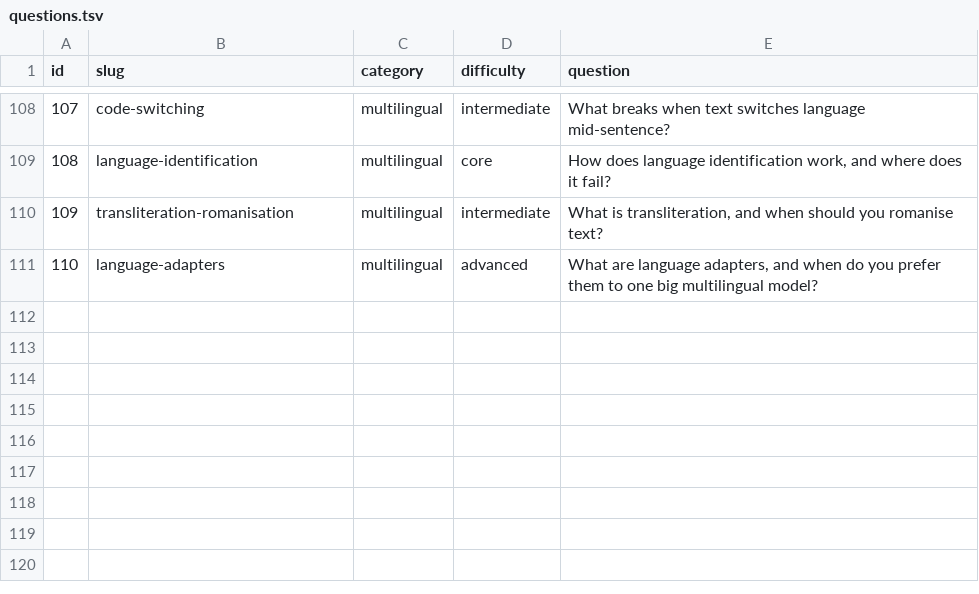
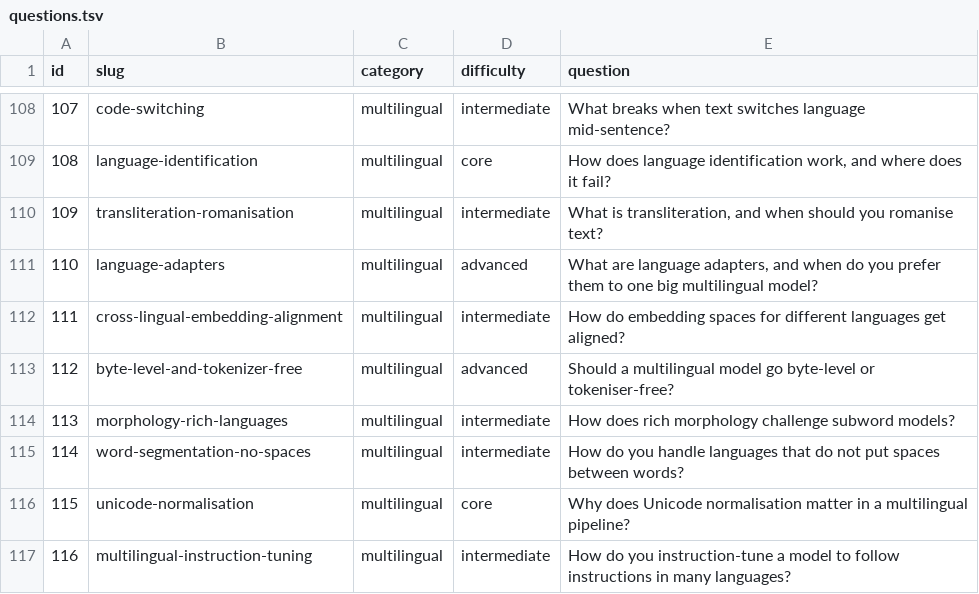
Before and after one commit to alvations/ELIPokemon, a TSV file: questions/questions.tsv, drawn as a sheet; only a part is shown, gaps mark what is left out.

Commit message:
Add multilingual questions 111-116 and their catalogue rows
Six complete answer pairs covering cross-lingual embedding alignment, byte-level
and tokeniser-free modelling, morphologically rich languages, word segmentation
without spaces, Unicode normalisation, and multilingual instruction tuning.

The answer files had been written but their questions.tsv rows had not landed, so
the pairs were invisible to validate.py and to the dataset build. Rows appended,
artifacts regenerated. Also folds in the ASCII realignment of Q110, where emoji
occupy two columns.

Catalogue now 116 questions, 232 answer files, all validating.

```diff
--- a/questions/questions.tsv
+++ b/questions/questions.tsv
@@ -111 +111,7 @@ id	slug	category	difficulty	question
 110	language-adapters	multilingual	advanced	What are language adapters, and when do you prefer them to one big multilingual model?
+111	cross-lingual-embedding-alignment	multilingual	intermediate	How do embedding spaces for different languages get aligned?
+112	byte-level-and-tokenizer-free	multilingual	advanced	Should a multilingual model go byte-level or tokeniser-free?
+113	morphology-rich-languages	multilingual	intermediate	How does rich morphology challenge subword models?
+114	word-segmentation-no-spaces	multilingual	intermediate	How do you handle languages that do not put spaces between words?
+115	unicode-normalisation	multilingual	core	Why does Unicode normalisation matter in a multilingual pipeline?
+116	multilingual-instruction-tuning	multilingual	intermediate	How do you instruction-tune a model to follow instructions in many languages?
```
Also changed, not shown: 17 other files.
